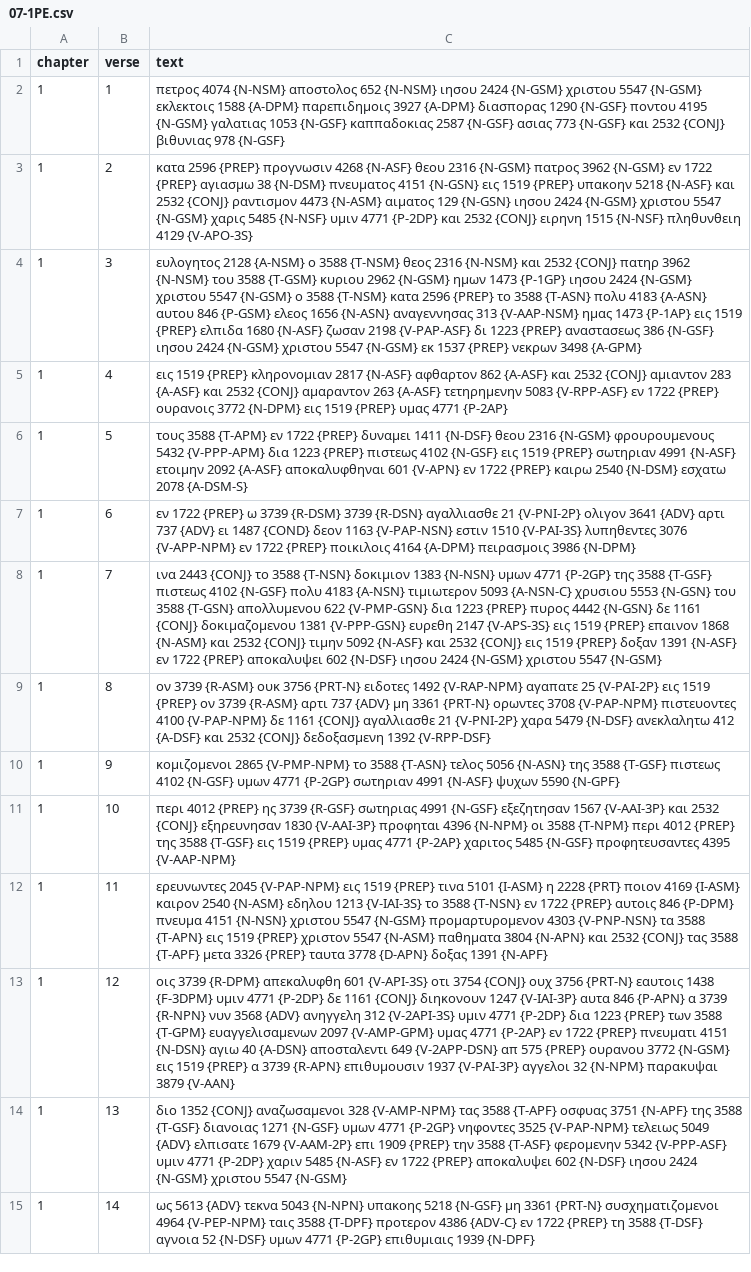
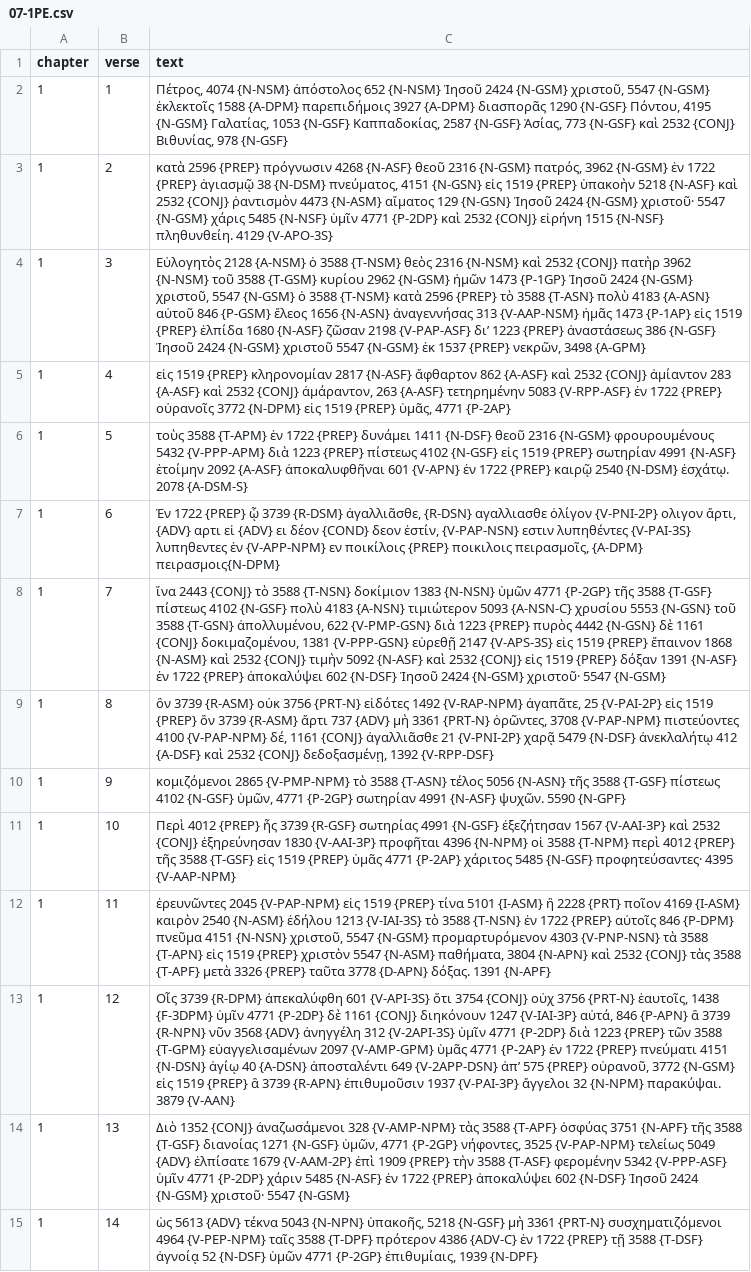
Before and after one commit to Alecsandor/browserbible-3, a CSV file: input/byz/07-1PE.csv, drawn as a sheet; only a part is shown; the diff covers the shown part only; the diff names each change by its address in the sheet, - before the commit and + after, or states it on an @@ line.

Commit message:
update byz

```diff
--- a/input/byz/07-1PE.csv
+++ b/input/byz/07-1PE.csv
-C2 (text): πετρος 4074 {N-NSM} αποστολος 652 {N-NSM} ιησου 2424 {N-GSM} χριστου 5547 {N-GSM} εκλεκτοις 1588 {A-DPM} παρεπιδημοις 3927 {A-DPM} διασπορας 1290 {N-GSF} ποντου 4195 {N-GSM} γαλατιας 1053 {N-GSF} καππαδοκιας 2587 {N-GSF} ασιας 773 {N-GSF} και 2532 {CONJ} βιθυνιας 978 {N-GSF}
+C2 (text): Πέτρος, 4074 {N-NSM} ἀπόστολος 652 {N-NSM} Ἰησοῦ 2424 {N-GSM} χριστοῦ, 5547 {N-GSM} ἐκλεκτοῖς 1588 {A-DPM} παρεπιδήμοις 3927 {A-DPM} διασπορᾶς 1290 {N-GSF} Πόντου, 4195 {N-GSM} Γαλατίας, 1053 {N-GSF} Καππαδοκίας, 2587 {N-GSF} Ἀσίας, 773 {N-GSF} καὶ 2532 {CONJ} Βιθυνίας, 978 {N-GSF}
-C3 (text): κατα 2596 {PREP} προγνωσιν 4268 {N-ASF} θεου 2316 {N-GSM} πατρος 3962 {N-GSM} εν 1722 {PREP} αγιασμω 38 {N-DSM} πνευματος 4151 {N-GSN} εις 1519 {PREP} υπακοην 5218 {N-ASF} και 2532 {CONJ} ραντισμον 4473 {N-ASM} αιματος 129 {N-GSN} ιησου 2424 {N-GSM} χριστου 5547 {N-GSM} χαρις 5485 {N-NSF} υμιν 4771 {P-2DP} και 2532 {CONJ} ειρηνη 1515 {N-NSF} πληθυνθειη 4129 {V-APO-3S}
+C3 (text): κατὰ 2596 {PREP} πρόγνωσιν 4268 {N-ASF} θεοῦ 2316 {N-GSM} πατρός, 3962 {N-GSM} ἐν 1722 {PREP} ἁγιασμῷ 38 {N-DSM} πνεύματος, 4151 {N-GSN} εἰς 1519 {PREP} ὑπακοὴν 5218 {N-ASF} καὶ 2532 {CONJ} ῥαντισμὸν 4473 {N-ASM} αἵματος 129 {N-GSN} Ἰησοῦ 2424 {N-GSM} χριστοῦ· 5547 {N-GSM} χάρις 5485 {N-NSF} ὑμῖν 4771 {P-2DP} καὶ 2532 {CONJ} εἰρήνη 1515 {N-NSF} πληθυνθείη. 4129 {V-APO-3S}
-C4 (text): ευλογητος 2128 {A-NSM} ο 3588 {T-NSM} θεος 2316 {N-NSM} και 2532 {CONJ} πατηρ 3962 {N-NSM} του 3588 {T-GSM} κυριου 2962 {N-GSM} ημων 1473 {P-1GP} ιησου 2424 {N-GSM} χριστου 5547 {N-GSM} ο 3588 {T-NSM} κατα 2596 {PREP} το 3588 {T-ASN} πολυ 4183 {A-ASN} αυτου 846 {P-GSM} ελεος 1656 {N-ASN} αναγεννησας 313 {V-AAP-NSM} ημας 1473 {P-1AP} εις 1519 {PREP} ελπιδα 1680 {N-ASF} ζωσαν 2198 {V-PAP-ASF} δι 1223 {PREP} αναστασεως 386 {N-GSF} ιησου 2424 {N-GSM} χριστου 5547 {N-GSM} εκ 1537 {PREP} νεκρων 3498 {A-GPM}
+C4 (text): Εὐλογητὸς 2128 {A-NSM} ὁ 3588 {T-NSM} θεὸς 2316 {N-NSM} καὶ 2532 {CONJ} πατὴρ 3962 {N-NSM} τοῦ 3588 {T-GSM} κυρίου 2962 {N-GSM} ἡμῶν 1473 {P-1GP} Ἰησοῦ 2424 {N-GSM} χριστοῦ, 5547 {N-GSM} ὁ 3588 {T-NSM} κατὰ 2596 {PREP} τὸ 3588 {T-ASN} πολὺ 4183 {A-ASN} αὐτοῦ 846 {P-GSM} ἔλεος 1656 {N-ASN} ἀναγεννήσας 313 {V-AAP-NSM} ἡμᾶς 1473 {P-1AP} εἰς 1519 {PREP} ἐλπίδα 1680 {N-ASF} ζῶσαν 2198 {V-PAP-ASF} δι’ 1223 {PREP} ἀναστάσεως 386 {N-GSF} Ἰησοῦ 2424 {N-GSM} χριστοῦ 5547 {N-GSM} ἐκ 1537 {PREP} νεκρῶν, 3498 {A-GPM}
-C5 (text): εις 1519 {PREP} κληρονομιαν 2817 {N-ASF} αφθαρτον 862 {A-ASF} και 2532 {CONJ} αμιαντον 283 {A-ASF} και 2532 {CONJ} αμαραντον 263 {A-ASF} τετηρημενην 5083 {V-RPP-ASF} εν 1722 {PREP} ουρανοις 3772 {N-DPM} εις 1519 {PREP} υμας 4771 {P-2AP}
+C5 (text): εἰς 1519 {PREP} κληρονομίαν 2817 {N-ASF} ἄφθαρτον 862 {A-ASF} καὶ 2532 {CONJ} ἀμίαντον 283 {A-ASF} καὶ 2532 {CONJ} ἀμάραντον, 263 {A-ASF} τετηρημένην 5083 {V-RPP-ASF} ἐν 1722 {PREP} οὐρανοῖς 3772 {N-DPM} εἰς 1519 {PREP} ὑμᾶς, 4771 {P-2AP}
-C6 (text): τους 3588 {T-APM} εν 1722 {PREP} δυναμει 1411 {N-DSF} θεου 2316 {N-GSM} φρουρουμενους 5432 {V-PPP-APM} δια 1223 {PREP} πιστεως 4102 {N-GSF} εις 1519 {PREP} σωτηριαν 4991 {N-ASF} ετοιμην 2092 {A-ASF} αποκαλυφθηναι 601 {V-APN} εν 1722 {PREP} καιρω 2540 {N-DSM} εσχατω 2078 {A-DSM-S}
+C6 (text): τοὺς 3588 {T-APM} ἐν 1722 {PREP} δυνάμει 1411 {N-DSF} θεοῦ 2316 {N-GSM} φρουρουμένους 5432 {V-PPP-APM} διὰ 1223 {PREP} πίστεως 4102 {N-GSF} εἰς 1519 {PREP} σωτηρίαν 4991 {N-ASF} ἑτοίμην 2092 {A-ASF} ἀποκαλυφθῆναι 601 {V-APN} ἐν 1722 {PREP} καιρῷ 2540 {N-DSM} ἐσχάτῳ. 2078 {A-DSM-S}
-C7 (text): εν 1722 {PREP} ω 3739 {R-DSM} 3739 {R-DSN} αγαλλιασθε 21 {V-PNI-2P} ολιγον 3641 {ADV} αρτι 737 {ADV} ει 1487 {COND} δεον 1163 {V-PAP-NSN} εστιν 1510 {V-PAI-3S} λυπηθεντες 3076 {V-APP-NPM} εν 1722 {PREP} ποικιλοις 4164 {A-DPM} πειρασμοις 3986 {N-DPM}
+C7 (text): Ἐν 1722 {PREP} ᾧ 3739 {R-DSM} ἀγαλλιᾶσθε, {R-DSN} αγαλλιασθε ὀλίγον {V-PNI-2P} ολιγον ἄρτι, {ADV} αρτι εἰ {ADV} ει δέον {COND} δεον ἐστίν, {V-PAP-NSN} εστιν λυπηθέντες {V-PAI-3S} λυπηθεντες ἐν {V-APP-NPM} εν ποικίλοις {PREP} ποικιλοις πειρασμοῖς, {A-DPM} πειρασμοις{N-DPM}
-C8 (text): ινα 2443 {CONJ} το 3588 {T-NSN} δοκιμιον 1383 {N-NSN} υμων 4771 {P-2GP} της 3588 {T-GSF} πιστεως 4102 {N-GSF} πολυ 4183 {A-NSN} τιμιωτερον 5093 {A-NSN-C} χρυσιου 5553 {N-GSN} του 3588 {T-GSN} απολλυμενου 622 {V-PMP-GSN} δια 1223 {PREP} πυρος 4442 {N-GSN} δε 1161 {CONJ} δοκιμαζομενου 1381 {V-PPP-GSN} ευρεθη 2147 {V-APS-3S} εις 1519 {PREP} επαινον 1868 {N-ASM} και 2532 {CONJ} τιμην 5092 {N-ASF} και 2532 {CONJ} εις 1519 {PREP} δοξαν 1391 {N-ASF} εν 1722 {PREP} αποκαλυψει 602 {N-DSF} ιησου 2424 {N-GSM} χριστου 5547 {N-GSM}
+C8 (text): ἵνα 2443 {CONJ} τὸ 3588 {T-NSN} δοκίμιον 1383 {N-NSN} ὑμῶν 4771 {P-2GP} τῆς 3588 {T-GSF} πίστεως 4102 {N-GSF} πολὺ 4183 {A-NSN} τιμιώτερον 5093 {A-NSN-C} χρυσίου 5553 {N-GSN} τοῦ 3588 {T-GSN} ἀπολλυμένου, 622 {V-PMP-GSN} διὰ 1223 {PREP} πυρὸς 4442 {N-GSN} δὲ 1161 {CONJ} δοκιμαζομένου, 1381 {V-PPP-GSN} εὑρεθῇ 2147 {V-APS-3S} εἰς 1519 {PREP} ἔπαινον 1868 {N-ASM} καὶ 2532 {CONJ} τιμὴν 5092 {N-ASF} καὶ 2532 {CONJ} εἰς 1519 {PREP} δόξαν 1391 {N-ASF} ἐν 1722 {PREP} ἀποκαλύψει 602 {N-DSF} Ἰησοῦ 2424 {N-GSM} χριστοῦ· 5547 {N-GSM}
-C9 (text): ον 3739 {R-ASM} ουκ 3756 {PRT-N} ειδοτες 1492 {V-RAP-NPM} αγαπατε 25 {V-PAI-2P} εις 1519 {PREP} ον 3739 {R-ASM} αρτι 737 {ADV} μη 3361 {PRT-N} ορωντες 3708 {V-PAP-NPM} πιστευοντες 4100 {V-PAP-NPM} δε 1161 {CONJ} αγαλλιασθε 21 {V-PNI-2P} χαρα 5479 {N-DSF} ανεκλαλητω 412 {A-DSF} και 2532 {CONJ} δεδοξασμενη 1392 {V-RPP-DSF}
+C9 (text): ὃν 3739 {R-ASM} οὐκ 3756 {PRT-N} εἰδότες 1492 {V-RAP-NPM} ἀγαπᾶτε, 25 {V-PAI-2P} εἰς 1519 {PREP} ὃν 3739 {R-ASM} ἄρτι 737 {ADV} μὴ 3361 {PRT-N} ὁρῶντες, 3708 {V-PAP-NPM} πιστεύοντες 4100 {V-PAP-NPM} δέ, 1161 {CONJ} ἀγαλλιᾶσθε 21 {V-PNI-2P} χαρᾷ 5479 {N-DSF} ἀνεκλαλήτῳ 412 {A-DSF} καὶ 2532 {CONJ} δεδοξασμένῃ, 1392 {V-RPP-DSF}
-C10 (text): κομιζομενοι 2865 {V-PMP-NPM} το 3588 {T-ASN} τελος 5056 {N-ASN} της 3588 {T-GSF} πιστεως 4102 {N-GSF} υμων 4771 {P-2GP} σωτηριαν 4991 {N-ASF} ψυχων 5590 {N-GPF}
+C10 (text): κομιζόμενοι 2865 {V-PMP-NPM} τὸ 3588 {T-ASN} τέλος 5056 {N-ASN} τῆς 3588 {T-GSF} πίστεως 4102 {N-GSF} ὑμῶν, 4771 {P-2GP} σωτηρίαν 4991 {N-ASF} ψυχῶν. 5590 {N-GPF}
-C11 (text): περι 4012 {PREP} ης 3739 {R-GSF} σωτηριας 4991 {N-GSF} εξεζητησαν 1567 {V-AAI-3P} και 2532 {CONJ} εξηρευνησαν 1830 {V-AAI-3P} προφηται 4396 {N-NPM} οι 3588 {T-NPM} περι 4012 {PREP} της 3588 {T-GSF} εις 1519 {PREP} υμας 4771 {P-2AP} χαριτος 5485 {N-GSF} προφητευσαντες 4395 {V-AAP-NPM}
+C11 (text): Περὶ 4012 {PREP} ἧς 3739 {R-GSF} σωτηρίας 4991 {N-GSF} ἐξεζήτησαν 1567 {V-AAI-3P} καὶ 2532 {CONJ} ἐξηρεύνησαν 1830 {V-AAI-3P} προφῆται 4396 {N-NPM} οἱ 3588 {T-NPM} περὶ 4012 {PREP} τῆς 3588 {T-GSF} εἰς 1519 {PREP} ὑμᾶς 4771 {P-2AP} χάριτος 5485 {N-GSF} προφητεύσαντες· 4395 {V-AAP-NPM}
-C12 (text): ερευνωντες 2045 {V-PAP-NPM} εις 1519 {PREP} τινα 5101 {I-ASM} η 2228 {PRT} ποιον 4169 {I-ASM} καιρον 2540 {N-ASM} εδηλου 1213 {V-IAI-3S} το 3588 {T-NSN} εν 1722 {PREP} αυτοις 846 {P-DPM} πνευμα 4151 {N-NSN} χριστου 5547 {N-GSM} προμαρτυρομενον 4303 {V-PNP-NSN} τα 3588 {T-APN} εις 1519 {PREP} χριστον 5547 {N-ASM} παθηματα 3804 {N-APN} και 2532 {CONJ} τας 3588 {T-APF} μετα 3326 {PREP} ταυτα 3778 {D-APN} δοξας 1391 {N-APF}
+C12 (text): ἐρευνῶντες 2045 {V-PAP-NPM} εἰς 1519 {PREP} τίνα 5101 {I-ASM} ἢ 2228 {PRT} ποῖον 4169 {I-ASM} καιρὸν 2540 {N-ASM} ἐδήλου 1213 {V-IAI-3S} τὸ 3588 {T-NSN} ἐν 1722 {PREP} αὐτοῖς 846 {P-DPM} πνεῦμα 4151 {N-NSN} χριστοῦ, 5547 {N-GSM} προμαρτυρόμενον 4303 {V-PNP-NSN} τὰ 3588 {T-APN} εἰς 1519 {PREP} χριστὸν 5547 {N-ASM} παθήματα, 3804 {N-APN} καὶ 2532 {CONJ} τὰς 3588 {T-APF} μετὰ 3326 {PREP} ταῦτα 3778 {D-APN} δόξας. 1391 {N-APF}
-C13 (text): οις 3739 {R-DPM} απεκαλυφθη 601 {V-API-3S} οτι 3754 {CONJ} ουχ 3756 {PRT-N} εαυτοις 1438 {F-3DPM} υμιν 4771 {P-2DP} δε 1161 {CONJ} διηκονουν 1247 {V-IAI-3P} αυτα 846 {P-APN} α 3739 {R-NPN} νυν 3568 {ADV} ανηγγελη 312 {V-2API-3S} υμιν 4771 {P-2DP} δια 1223 {PREP} των 3588 {T-GPM} ευαγγελισαμενων 2097 {V-AMP-GPM} υμας 4771 {P-2AP} εν 1722 {PREP} πνευματι 4151 {N-DSN} αγιω 40 {A-DSN} αποσταλεντι 649 {V-2APP-DSN} απ 575 {PREP} ουρανου 3772 {N-GSM} εις 1519 {PREP} α 3739 {R-APN} επιθυμουσιν 1937 {V-PAI-3P} αγγελοι 32 {N-NPM} παρακυψαι 3879 {V-AAN}
+C13 (text): Οἷς 3739 {R-DPM} ἀπεκαλύφθη 601 {V-API-3S} ὅτι 3754 {CONJ} οὐχ 3756 {PRT-N} ἑαυτοῖς, 1438 {F-3DPM} ὑμῖν 4771 {P-2DP} δὲ 1161 {CONJ} διηκόνουν 1247 {V-IAI-3P} αὐτά, 846 {P-APN} ἃ 3739 {R-NPN} νῦν 3568 {ADV} ἀνηγγέλη 312 {V-2API-3S} ὑμῖν 4771 {P-2DP} διὰ 1223 {PREP} τῶν 3588 {T-GPM} εὐαγγελισαμένων 2097 {V-AMP-GPM} ὑμᾶς 4771 {P-2AP} ἐν 1722 {PREP} πνεύματι 4151 {N-DSN} ἁγίῳ 40 {A-DSN} ἀποσταλέντι 649 {V-2APP-DSN} ἀπ’ 575 {PREP} οὐρανοῦ, 3772 {N-GSM} εἰς 1519 {PREP} ἃ 3739 {R-APN} ἐπιθυμοῦσιν 1937 {V-PAI-3P} ἄγγελοι 32 {N-NPM} παρακύψαι. 3879 {V-AAN}
-C14 (text): διο 1352 {CONJ} αναζωσαμενοι 328 {V-AMP-NPM} τας 3588 {T-APF} οσφυας 3751 {N-APF} της 3588 {T-GSF} διανοιας 1271 {N-GSF} υμων 4771 {P-2GP} νηφοντες 3525 {V-PAP-NPM} τελειως 5049 {ADV} ελπισατε 1679 {V-AAM-2P} επι 1909 {PREP} την 3588 {T-ASF} φερομενην 5342 {V-PPP-ASF} υμιν 4771 {P-2DP} χαριν 5485 {N-ASF} εν 1722 {PREP} αποκαλυψει 602 {N-DSF} ιησου 2424 {N-GSM} χριστου 5547 {N-GSM}
+C14 (text): Διὸ 1352 {CONJ} ἀναζωσάμενοι 328 {V-AMP-NPM} τὰς 3588 {T-APF} ὀσφύας 3751 {N-APF} τῆς 3588 {T-GSF} διανοίας 1271 {N-GSF} ὑμῶν, 4771 {P-2GP} νήφοντες, 3525 {V-PAP-NPM} τελείως 5049 {ADV} ἐλπίσατε 1679 {V-AAM-2P} ἐπὶ 1909 {PREP} τὴν 3588 {T-ASF} φερομένην 5342 {V-PPP-ASF} ὑμῖν 4771 {P-2DP} χάριν 5485 {N-ASF} ἐν 1722 {PREP} ἀποκαλύψει 602 {N-DSF} Ἰησοῦ 2424 {N-GSM} χριστοῦ· 5547 {N-GSM}
-C15 (text): ως 5613 {ADV} τεκνα 5043 {N-NPN} υπακοης 5218 {N-GSF} μη 3361 {PRT-N} συσχηματιζομενοι 4964 {V-PEP-NPM} ταις 3588 {T-DPF} προτερον 4386 {ADV-C} εν 1722 {PREP} τη 3588 {T-DSF} αγνοια 52 {N-DSF} υμων 4771 {P-2GP} επιθυμιαις 1939 {N-DPF}
+C15 (text): ὡς 5613 {ADV} τέκνα 5043 {N-NPN} ὑπακοῆς, 5218 {N-GSF} μὴ 3361 {PRT-N} συσχηματιζόμενοι 4964 {V-PEP-NPM} ταῖς 3588 {T-DPF} πρότερον 4386 {ADV-C} ἐν 1722 {PREP} τῇ 3588 {T-DSF} ἀγνοίᾳ 52 {N-DSF} ὑμῶν 4771 {P-2GP} ἐπιθυμίαις, 1939 {N-DPF}
```
Also changed, not shown: 91 edited cells elsewhere in this file.
